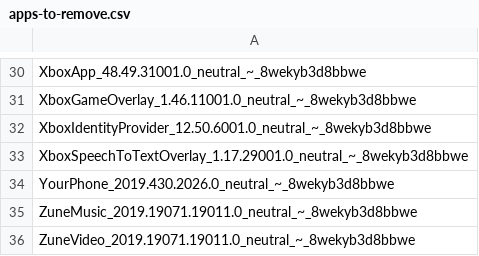
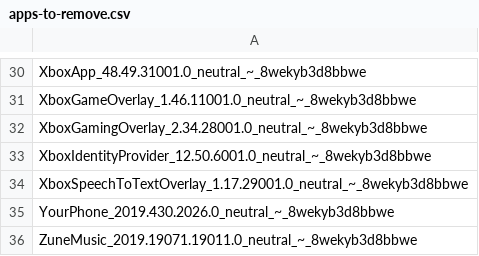
Before and after one commit to ronioncloud/w10install, a CSV file: wim/apps-to-remove.csv, drawn as a sheet; only a part is shown, gaps mark what is left out; the shorter side is filled out with more unchanged rows.

Commit message:
alas. GamingOverlay can be removed. For games install XBox Game Bar - sigh -

```diff
--- a/wim/apps-to-remove.csv
+++ b/wim/apps-to-remove.csv
@@ -31,2 +31,3 @@ XboxApp_48.49.31001.0_neutral_~_8wekyb3d8bbwe
 XboxGameOverlay_1.46.11001.0_neutral_~_8wekyb3d8bbwe
+XboxGamingOverlay_2.34.28001.0_neutral_~_8wekyb3d8bbwe
 XboxIdentityProvider_12.50.6001.0_neutral_~_8wekyb3d8bbwe
```
